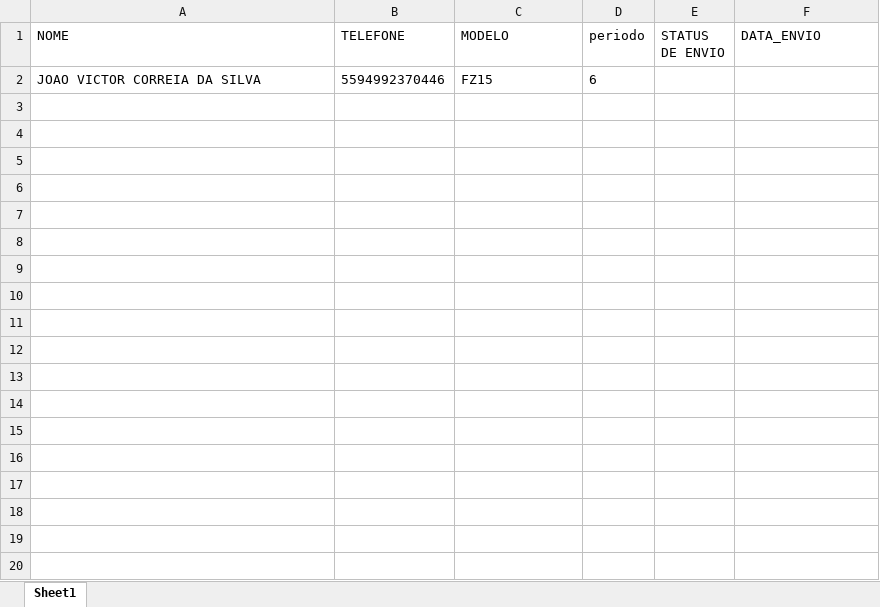
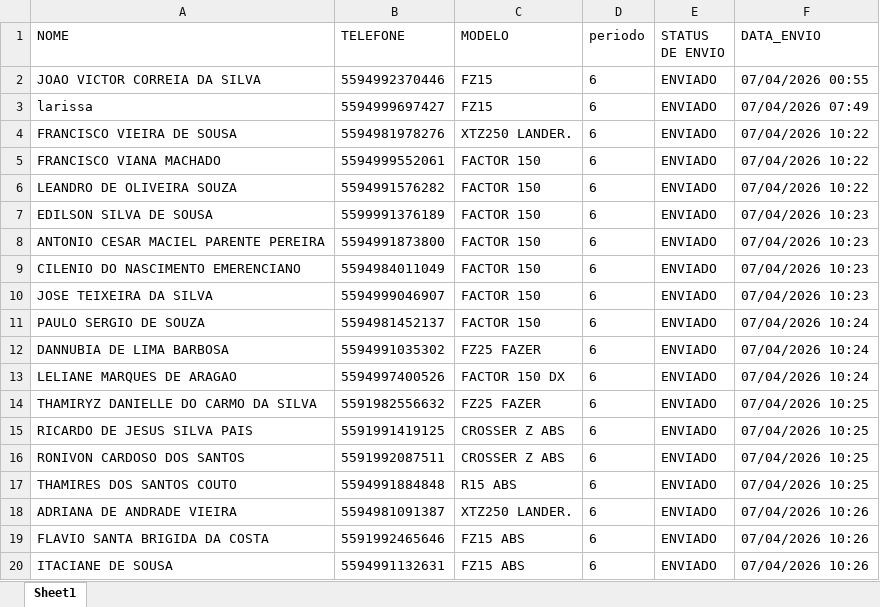
Before and after one commit to joaovictorcorreia835-cell/yamaha-bot, an Excel workbook: clientes.xlsx, sheet Sheet1, drawn as a sheet; only a part is shown; values as stored, in another font and other column widths than the file's, no borders; the diff covers the shown part only; the diff names each change by its address in the sheet, - before the commit and + after, or states it on an @@ line.

```diff
--- a/clientes.xlsx (sheet Sheet1)
+++ b/clientes.xlsx (sheet Sheet1)
-E2 (STATUS DE ENVIO): (empty)
+E2 (STATUS DE ENVIO): ENVIADO
-F2 (DATA_ENVIO): (empty)
+F2 (DATA_ENVIO): 07/04/2026 00:55
+row 3: larissa | 5594999697427 | FZ15 | 6 | ENVIADO | 07/04/2026 07:49
+row 4: FRANCISCO VIEIRA DE SOUSA | 5594981978276 | XTZ250 LANDER. | 6 | ENVIADO | 07/04/2026 10:22
+row 5: FRANCISCO VIANA MACHADO | 5594999552061 | FACTOR 150 | 6 | ENVIADO | 07/04/2026 10:22
+row 6: LEANDRO DE OLIVEIRA SOUZA | 5594991576282 | FACTOR 150 | 6 | ENVIADO | 07/04/2026 10:22
+row 7: EDILSON SILVA DE SOUSA | 5599991376189 | FACTOR 150 | 6 | ENVIADO | 07/04/2026 10:23
+row 8: ANTONIO CESAR MACIEL PARENTE PEREIRA | 5594991873800 | FACTOR 150 | 6 | ENVIADO | 07/04/2026 10:23
+row 9: CILENIO DO NASCIMENTO EMERENCIANO | 5594984011049 | FACTOR 150 | 6 | ENVIADO | 07/04/2026 10:23
+row 10: JOSE TEIXEIRA DA SILVA | 5594999046907 | FACTOR 150 | 6 | ENVIADO | 07/04/2026 10:23
+row 11: PAULO SERGIO DE SOUZA | 5594981452137 | FACTOR 150 | 6 | ENVIADO | 07/04/2026 10:24
+row 12: DANNUBIA DE LIMA BARBOSA | 5594991035302 | FZ25 FAZER | 6 | ENVIADO | 07/04/2026 10:24
+row 13: LELIANE MARQUES DE ARAGAO | 5594997400526 | FACTOR 150 DX | 6 | ENVIADO | 07/04/2026 10:24
+row 14: THAMIRYZ DANIELLE DO CARMO DA SILVA | 5591982556632 | FZ25 FAZER | 6 | ENVIADO | 07/04/2026 10:25
+row 15: RICARDO DE JESUS SILVA PAIS | 5591991419125 | CROSSER Z ABS | 6 | ENVIADO | 07/04/2026 10:25
+row 16: RONIVON CARDOSO DOS SANTOS | 5591992087511 | CROSSER Z ABS | 6 | ENVIADO | 07/04/2026 10:25
+row 17: THAMIRES DOS SANTOS COUTO | 5594991884848 | R15 ABS | 6 | ENVIADO | 07/04/2026 10:25
+row 18: ADRIANA DE ANDRADE VIEIRA | 5594981091387 | XTZ250 LANDER. | 6 | ENVIADO | 07/04/2026 10:26
+row 19: FLAVIO SANTA BRIGIDA DA COSTA | 5591992465646 | FZ15 ABS | 6 | ENVIADO | 07/04/2026 10:26
+row 20: ITACIANE DE SOUSA | 5594991132631 | FZ15 ABS | 6 | ENVIADO | 07/04/2026 10:26
```
Also changed, not shown: 24 added rows elsewhere in this sheet, 2 other files.
